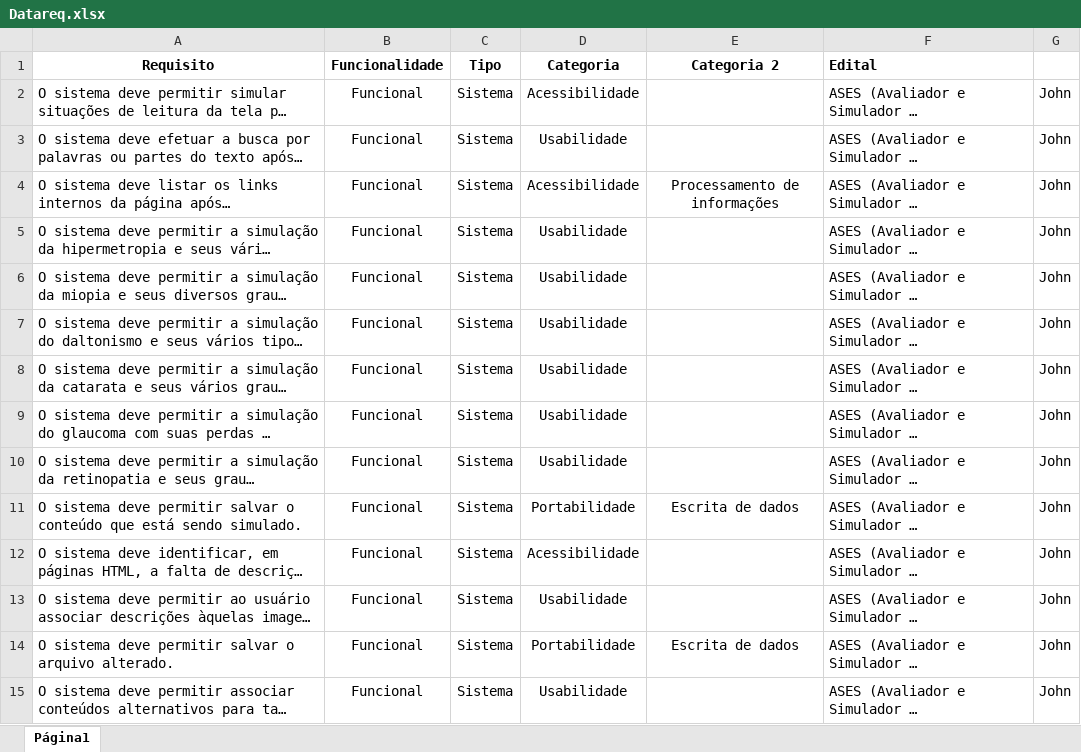
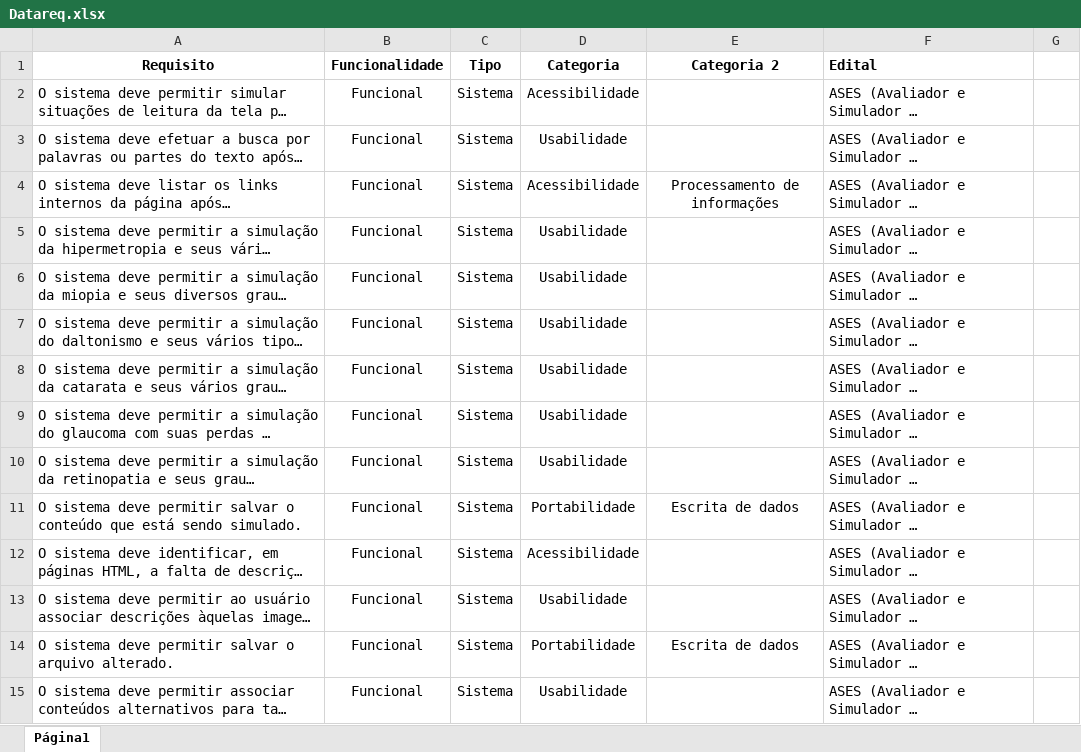
Before and after one commit to Johnvasc/Datareq, an Excel workbook: Datareq.xlsx, sheet Página1, drawn as a sheet; only a part is shown; long unchanged cells end in …; values as stored, in another font and other column widths than the file's, no borders; charts and pictures not drawn; the diff covers the shown part only; the diff names each change by its address in the sheet, - before the commit and + after, or states it on an @@ line.

Commit message:
Add files via upload

```diff
--- a/Datareq.xlsx (sheet Página1)
+++ b/Datareq.xlsx (sheet Página1)
-G2:G15: John
+G2:G15: (empty)
```
Also changed, not shown: 1488 edited cells elsewhere in this sheet, charts or pictures.
